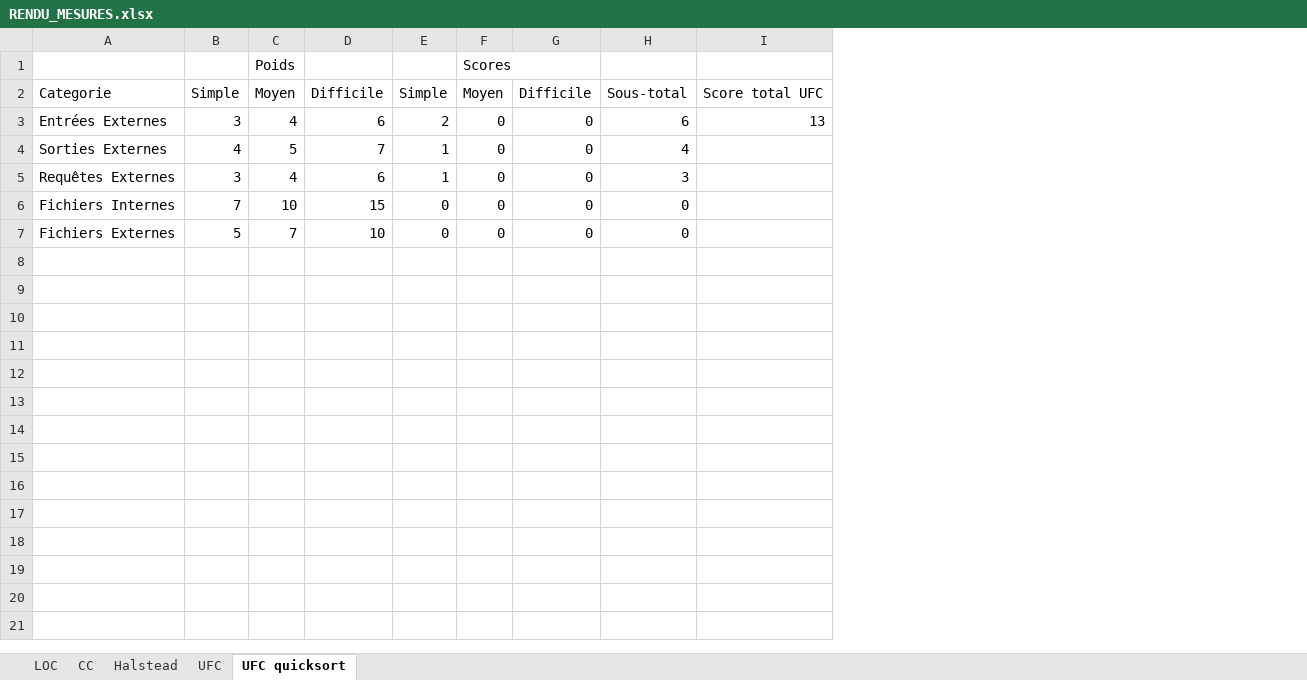
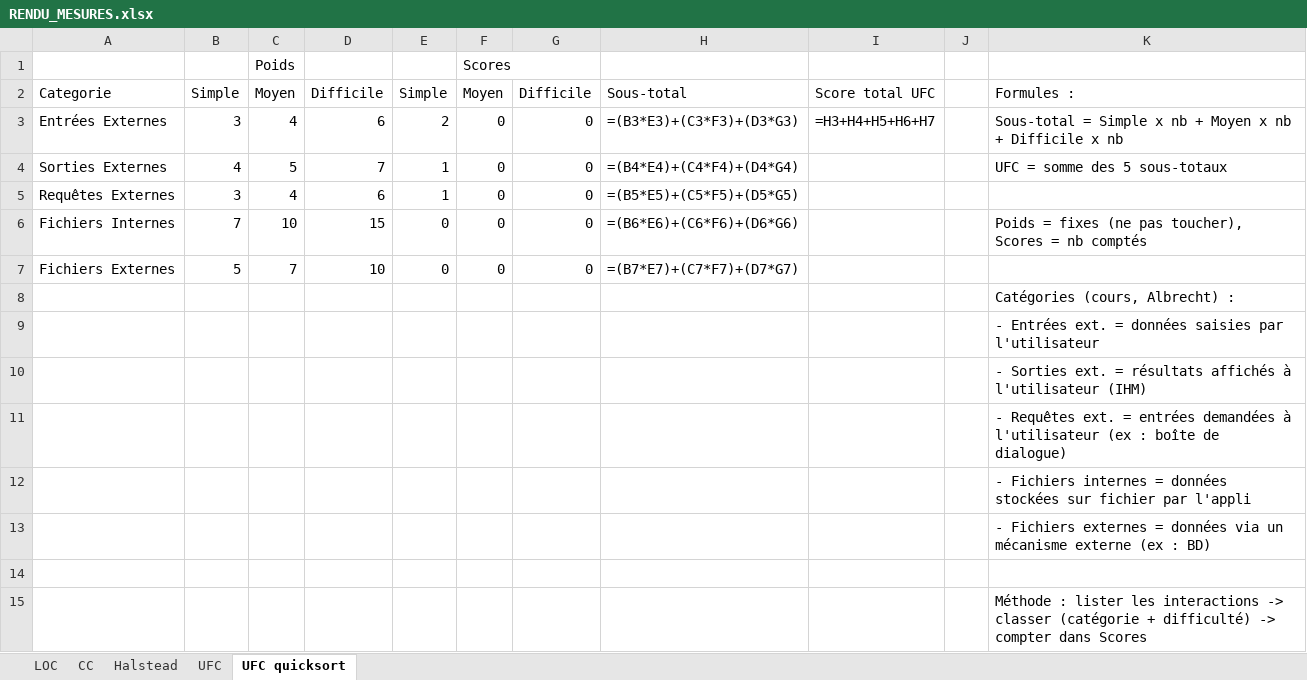
Before and after one commit to HugoBrestLestrade/BrestLestrade-Valette-mesures, an Excel workbook: RENDU_MESURES.xlsx, sheet UFC quicksort, drawn as a sheet; values as stored, in another font and other column widths than the file's, no borders; formulas without a stored value are shown as written; removed rows and columns are numbered as before the commit, all else as after; the diff names each change by its address in the sheet, - before the commit and + after, or states it on an @@ line.

```diff
--- a/RENDU_MESURES.xlsx (sheet UFC quicksort)
+++ b/RENDU_MESURES.xlsx (sheet UFC quicksort)
-column H, rows 2-7: Sous-total | 6 | 4 | 3 | 0 | 0
+column H, rows 2-7: Sous-total | =(B3*E3)+(C3*F3)+(D3*G3) | =(B4*E4)+(C4*F4)+(D4*G4) | =(B5*E5)+(C5*F5)+(D5*G5) | =(B6*E6)+(C6*F6)+(D6*G6) | =(B7*E7)+(C7*F7)+(D7*G7)
+column J, empty
+column K, rows 2-6: Formules : | Sous-total = Simple x nb + Moyen x nb + Difficile x nb | UFC = somme des 5 sous-totaux |  | Poids = fixes (ne pas toucher), Scores = nb comptés
-I3: 13
+I3: =H3+H4+H5+H6+H7
+row 8:  |  |  |  |  |  |  |  |  |  | Catégories (cours, Albrecht) :
+row 9:  |  |  |  |  |  |  |  |  |  | - Entrées ext. = données saisies par l'utilisateur
+row 10:  |  |  |  |  |  |  |  |  |  | - Sorties ext. = résultats affichés à l'utilisateur (IHM)
+row 11:  |  |  |  |  |  |  |  |  |  | - Requêtes ext. = entrées demandées à l'utilisateur (ex : boîte de dialogue)
+row 12:  |  |  |  |  |  |  |  |  |  | - Fichiers internes = données stockées sur fichier par l'appli
+row 13:  |  |  |  |  |  |  |  |  |  | - Fichiers externes = données via un mécanisme externe (ex : BD)
+row 14: (empty)
+row 15:  |  |  |  |  |  |  |  |  |  | Méthode : lister les interactions -> classer (catégorie + difficulté) -> compter dans Scores
```
Also changed, not shown: sheet UFC, sheet Halstead, sheet CC.
